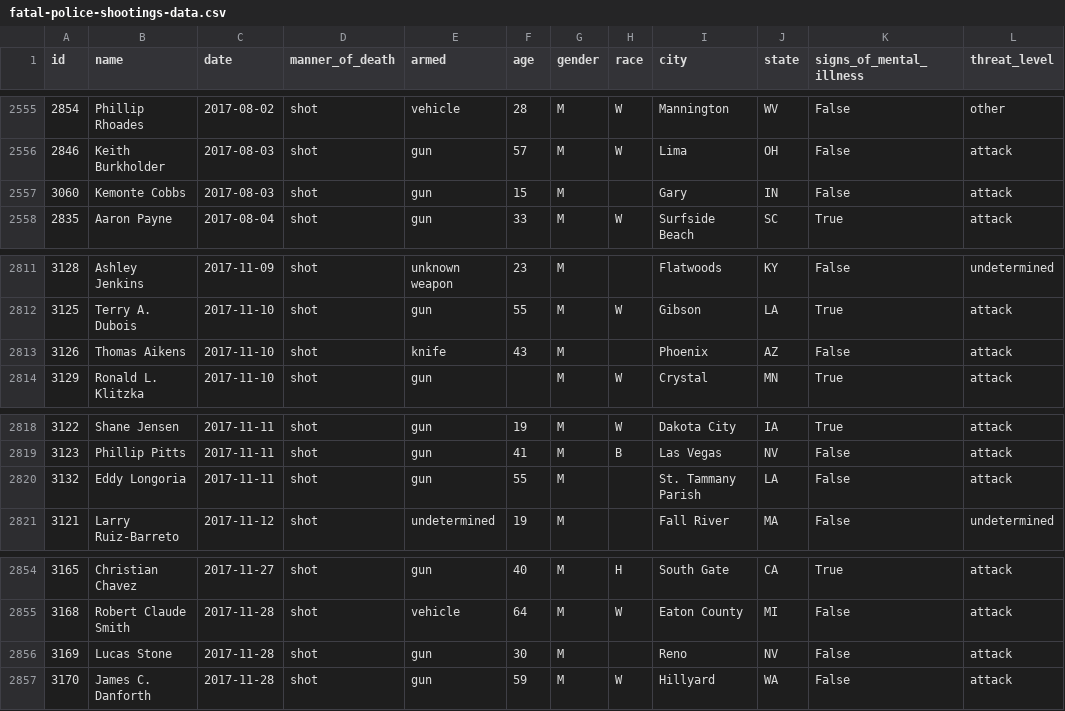
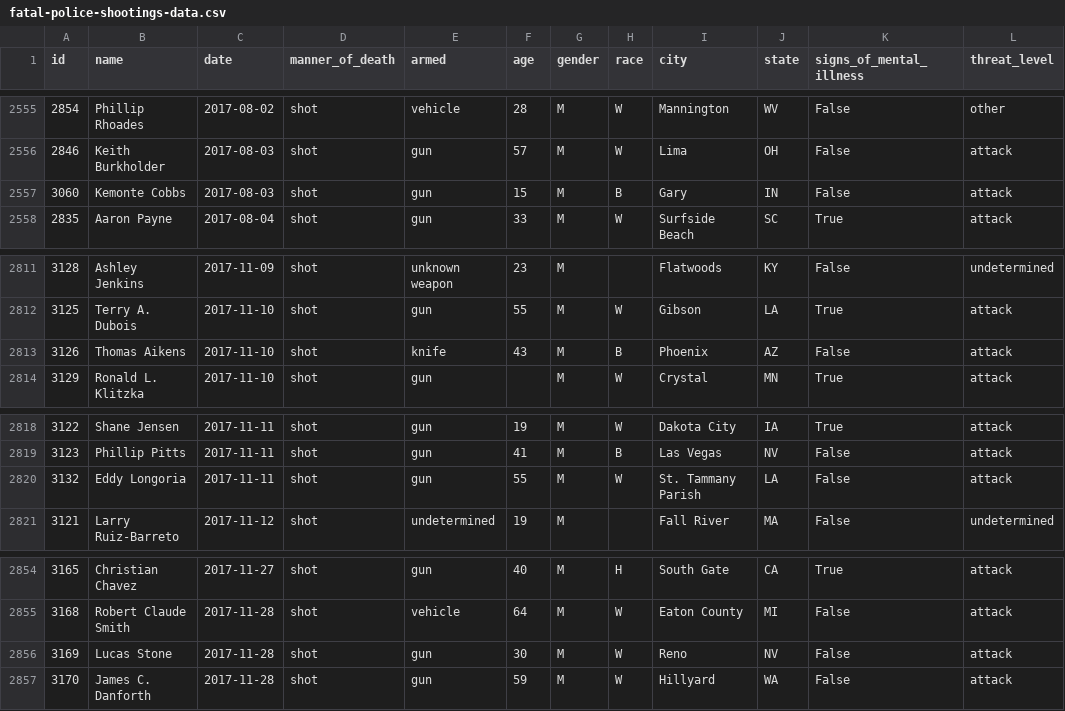
Before and after one commit to washingtonpost/data-police-shootings, a CSV file: fatal-police-shootings-data.csv, drawn as a sheet; only a part is shown, gaps mark what is left out; the diff covers the shown part only; the diff names each change by its address in the sheet, - before the commit and + after, or states it on an @@ line.

```diff
--- a/fatal-police-shootings-data.csv
+++ b/fatal-police-shootings-data.csv
-H2557 (race): (empty)
+H2557 (race): B
-H2813 (race): (empty)
+H2813 (race): B
-H2820 (race): (empty)
+H2820 (race): W
-H2856 (race): (empty)
+H2856 (race): W
```
Also changed, not shown: 6 added rows and 19 edited cells elsewhere in this file.
